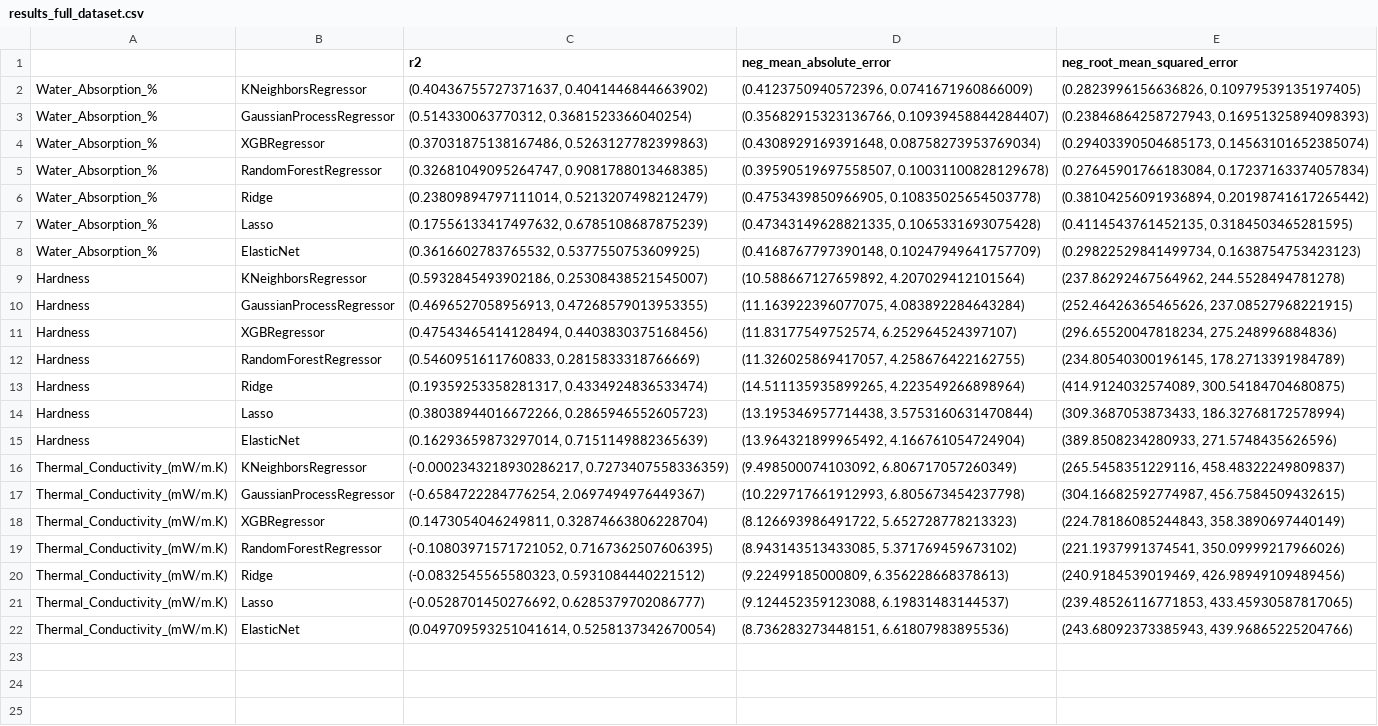
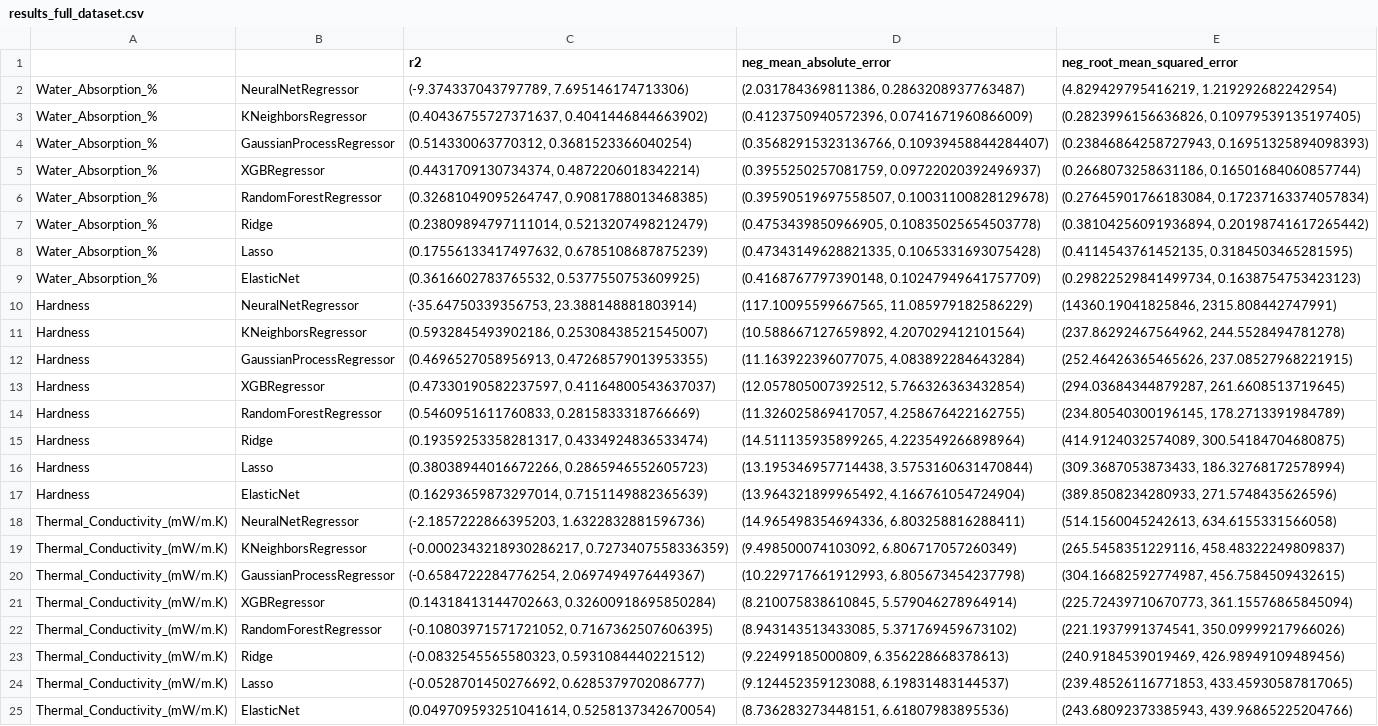
Before and after one commit to zijiewu3/DuPont, a CSV file: results/results_full_dataset.csv, drawn as a sheet.

```diff
--- a/results/results_full_dataset.csv
+++ b/results/results_full_dataset.csv
@@ -1,5 +1,6 @@
 ,,r2,neg_mean_absolute_error,neg_root_mean_squared_error
+Water_Absorption_%,NeuralNetRegressor,"(-9.374337043797789, 7.695146174713306)","(2.031784369811386, 0.2863208937763487)","(4.829429795416219, 1.219292682242954)"
 Water_Absorption_%,KNeighborsRegressor,"(0.40436755727371637, 0.4041446844663902)","(0.4123750940572396, 0.0741671960866009)","(0.2823996156636826, 0.10979539135197405)"
 Water_Absorption_%,GaussianProcessRegressor,"(0.514330063770312, 0.3681523366040254)","(0.35682915323136766, 0.10939458844284407)","(0.23846864258727943, 0.16951325894098393)"
-Water_Absorption_%,XGBRegressor,"(0.37031875138167486, 0.5263127782399863)","(0.4308929169391648, 0.08758273953769034)","(0.29403390504685173, 0.14563101652385074)"
+Water_Absorption_%,XGBRegressor,"(0.4431709130734374, 0.4872206018342214)","(0.3955250257081759, 0.09722020392496937)","(0.2668073258631186, 0.16501684060857744)"
 Water_Absorption_%,RandomForestRegressor,"(0.32681049095264747, 0.9081788013468385)","(0.39590519697558507, 0.10031100828129678)","(0.27645901766183084, 0.17237163374057834)"
@@ -8,5 +9,6 @@ Water_Absorption_%,Lasso,"(0.17556133417497632, 0.6785108687875239)","(0.4734314
 Water_Absorption_%,ElasticNet,"(0.3616602783765532, 0.5377550753609925)","(0.4168767797390148, 0.10247949641757709)","(0.29822529841499734, 0.1638754753423123)"
+Hardness,NeuralNetRegressor,"(-35.64750339356753, 23.388148881803914)","(117.10095599667565, 11.085979182586229)","(14360.19041825846, 2315.808442747991)"
 Hardness,KNeighborsRegressor,"(0.5932845493902186, 0.25308438521545007)","(10.588667127659892, 4.207029412101564)","(237.86292467564962, 244.5528494781278)"
 Hardness,GaussianProcessRegressor,"(0.4696527058956913, 0.47268579013953355)","(11.163922396077075, 4.083892284643284)","(252.46426365465626, 237.08527968221915)"
-Hardness,XGBRegressor,"(0.47543465414128494, 0.4403830375168456)","(11.83177549752574, 6.252964524397107)","(296.65520047818234, 275.248996884836)"
+Hardness,XGBRegressor,"(0.47330190582237597, 0.41164800543637037)","(12.057805007392512, 5.766326363432854)","(294.03684344879287, 261.6608513719645)"
 Hardness,RandomForestRegressor,"(0.5460951611760833, 0.2815833318766669)","(11.326025869417057, 4.258676422162755)","(234.80540300196145, 178.2713391984789)"
@@ -15,5 +17,6 @@ Hardness,Lasso,"(0.38038944016672266, 0.2865946552605723)","(13.195346957714438,
 Hardness,ElasticNet,"(0.16293659873297014, 0.7151149882365639)","(13.964321899965492, 4.166761054724904)","(389.8508234280933, 271.5748435626596)"
+Thermal_Conductivity_(mW/m.K),NeuralNetRegressor,"(-2.1857222866395203, 1.6322832881596736)","(14.965498354694336, 6.803258816288411)","(514.1560045242613, 634.6155331566058)"
 Thermal_Conductivity_(mW/m.K),KNeighborsRegressor,"(-0.0002343218930286217, 0.7273407558336359)","(9.498500074103092, 6.806717057260349)","(265.5458351229116, 458.48322249809837)"
 Thermal_Conductivity_(mW/m.K),GaussianProcessRegressor,"(-0.6584722284776254, 2.0697494976449367)","(10.229717661912993, 6.805673454237798)","(304.16682592774987, 456.7584509432615)"
-Thermal_Conductivity_(mW/m.K),XGBRegressor,"(0.1473054046249811, 0.32874663806228704)","(8.126693986491722, 5.652728778213323)","(224.78186085244843, 358.3890697440149)"
+Thermal_Conductivity_(mW/m.K),XGBRegressor,"(0.14318413144702663, 0.32600918695850284)","(8.210075838610845, 5.579046278964914)","(225.72439710670773, 361.15576865845094)"
 Thermal_Conductivity_(mW/m.K),RandomForestRegressor,"(-0.10803971571721052, 0.7167362507606395)","(8.943143513433085, 5.371769459673102)","(221.1937991374541, 350.09999217966026)"
```
Also changed, not shown: 17 other files.
